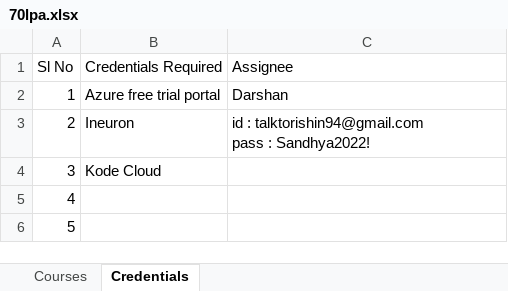
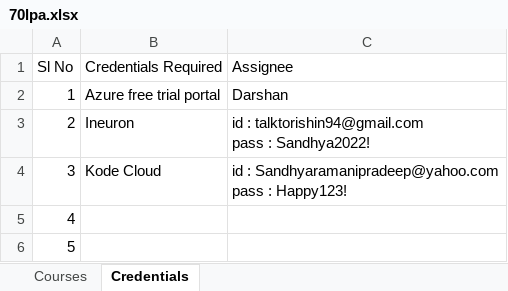
Before and after one commit to Rishin1994/70lpa_data, an Excel workbook: 70lpa.xlsx, sheet Credentials, drawn as a sheet; values as stored, in another font and other column widths than the file's, no borders; ↵ is a line break in a cell; the diff names each change by its address in the sheet, - before the commit and + after, or states it on an @@ line.

Commit message:
Oct 11 06:54 - Updated kode kloud
Added kode kloud credentials

```diff
--- a/70lpa.xlsx (sheet Credentials)
+++ b/70lpa.xlsx (sheet Credentials)
-C4 (Assignee): (empty)
+C4 (Assignee): id : Sandhyaramanipradeep@yahoo.com ↵ pass : Happy123!
```
